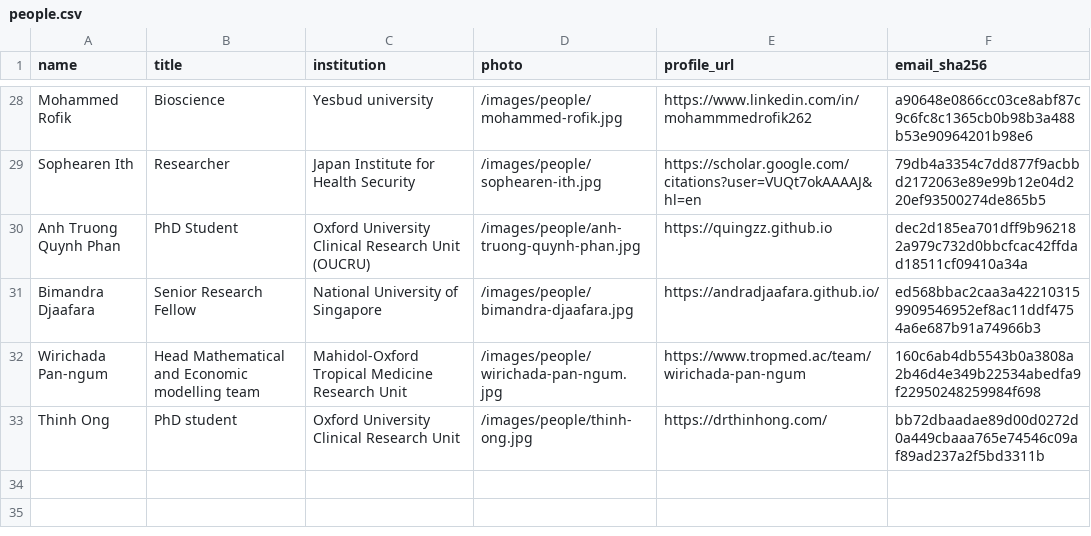
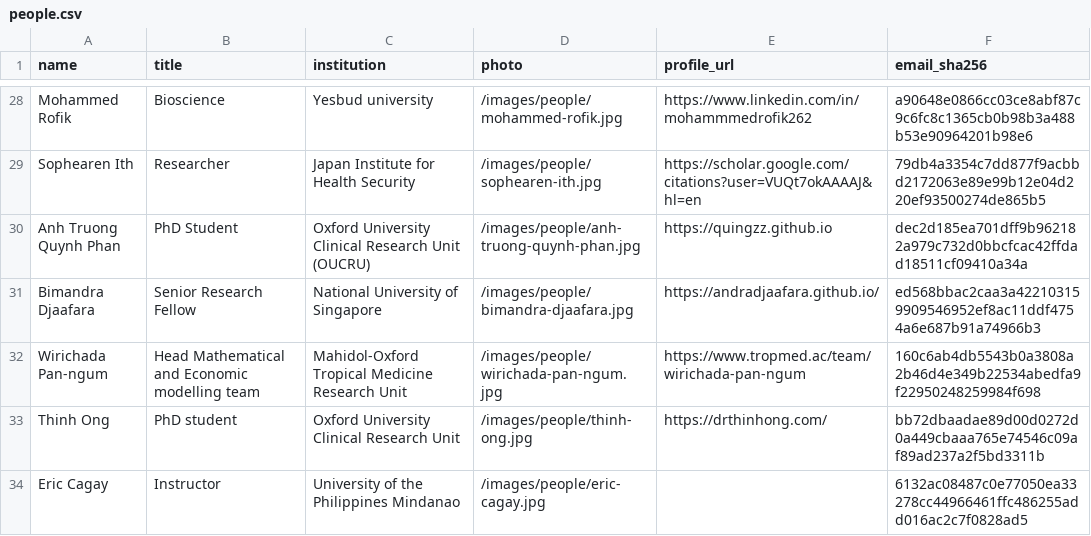
Before and after one commit to MIDSEA-Network/midsea-network, a CSV file: people/people.csv, drawn as a sheet; only a part is shown, gaps mark what is left out.

```diff
--- a/people/people.csv
+++ b/people/people.csv
@@ -33 +33,2 @@ Wirichada Pan-ngum,Head Mathematical and Economic modelling team,Mahidol-Oxford
 Thinh Ong,PhD student,Oxford University Clinical Research Unit,/images/people/thinh-ong.jpg,https://drthinhong.com/,bb72dbaadae89d00d0272d0a449cbaaa765e74546c09af89ad237a2f5bd3311b
+Eric Cagay,Instructor,University of the Philippines Mindanao,/images/people/eric-cagay.jpg,,6132ac08487c0e77050ea33278cc44966461ffc486255add016ac2c7f0828ad5
```
Also changed, not shown: 8 other files.
